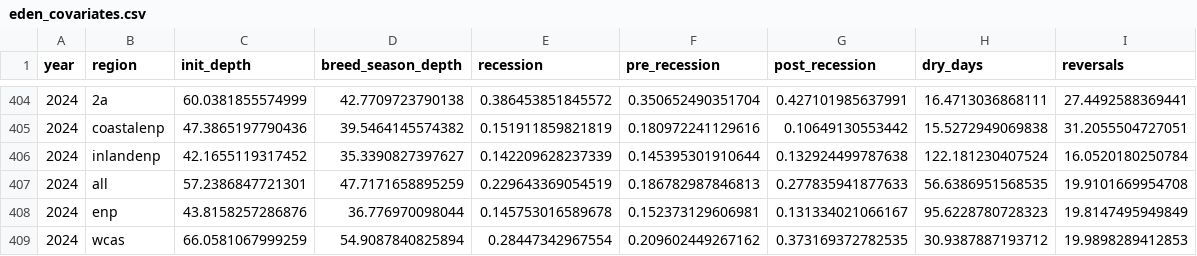
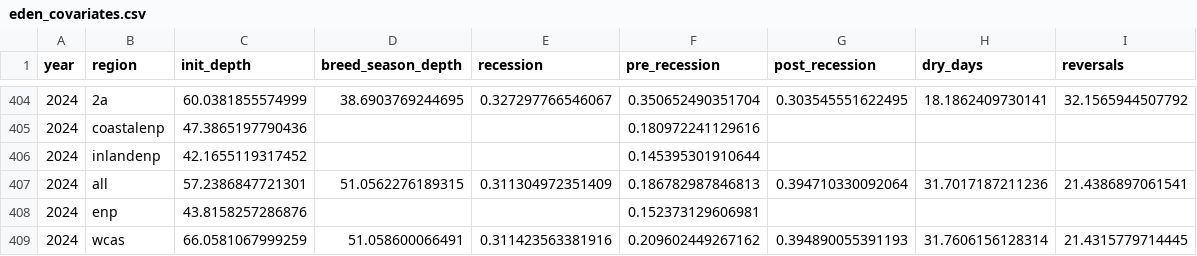
Before and after one commit to weecology/EvergladesWadingBird, a CSV file: Water/eden_covariates.csv, drawn as a sheet; only a part is shown, gaps mark what is left out; the diff covers the shown part only.

```diff
--- a/Water/eden_covariates.csv
+++ b/Water/eden_covariates.csv
@@ -404,6 +404,6 @@ year,region,init_depth,breed_season_depth,recession,pre_recession,post_recession
-2024,2a,60.0381855574999,42.7709723790138,0.386453851845572,0.350652490351704,0.427101985637991,16.4713036868111,27.4492588369441
-2024,coastalenp,47.3865197790436,39.5464145574382,0.151911859821819,0.180972241129616,0.10649130553442,15.5272949069838,31.2055504727051
-2024,inlandenp,42.1655119317452,35.3390827397627,0.142209628237339,0.145395301910644,0.132924499787638,122.181230407524,16.0520180250784
-2024,all,57.2386847721301,47.7171658895259,0.229643369054519,0.186782987846813,0.277835941877633,56.6386951568535,19.9101669954708
-2024,enp,43.8158257286876,36.776970098044,0.145753016589678,0.152373129606981,0.131334021066167,95.6228780728323,19.8147495949849
-2024,wcas,66.0581067999259,54.9087840825894,0.28447342967554,0.209602449267162,0.373169372782535,30.9387887193712,19.9898289412853
+2024,2a,60.0381855574999,38.6903769244695,0.327297766546067,0.350652490351704,0.303545551622495,18.1862409730141,32.1565944507792
+2024,coastalenp,47.3865197790436,,,0.180972241129616,,,
+2024,inlandenp,42.1655119317452,,,0.145395301910644,,,
+2024,all,57.2386847721301,51.0562276189315,0.311304972351409,0.186782987846813,0.394710330092064,31.7017187211236,21.4386897061541
+2024,enp,43.8158257286876,,,0.152373129606981,,,
+2024,wcas,66.0581067999259,51.058600066491,0.311423563381916,0.209602449267162,0.394890055391193,31.7606156128314,21.4315779714445
```
Also changed, not shown: 29 edited cells elsewhere in this file, Water/last_download.csv, 1 other file.
